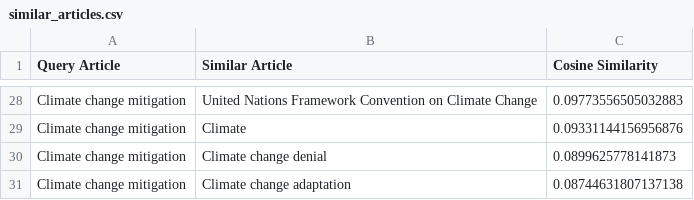
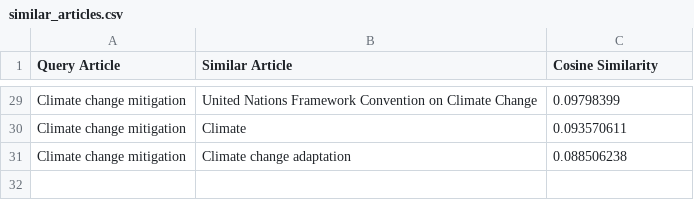
Before and after one commit to skottchen/INST414_Spring_2025_Assignments, a CSV file: Module3/similar_articles.csv, drawn as a sheet; only a part is shown, gaps mark what is left out; removed rows and columns are numbered as before the commit, all else as after; the diff covers the shown part only; the diff names each change by its address in the sheet, - before the commit and + after, or states it on an @@ line.

```diff
--- a/Module3/similar_articles.csv
+++ b/Module3/similar_articles.csv
-C29 (Cosine Similarity): 0.09773556505032883
+C29 (Cosine Similarity): 0.09798399
-C30 (Cosine Similarity): 0.09331144156956876
+C30 (Cosine Similarity): 0.093570611
-row 30: Climate change mitigation | Climate change denial | 0.0899625778141873
-C31 (Cosine Similarity): 0.08744631807137138
+C31 (Cosine Similarity): 0.088506238
```
Also changed, not shown: 6 added rows, 5 removed rows and 21 edited cells elsewhere in this file, 3 other files.
